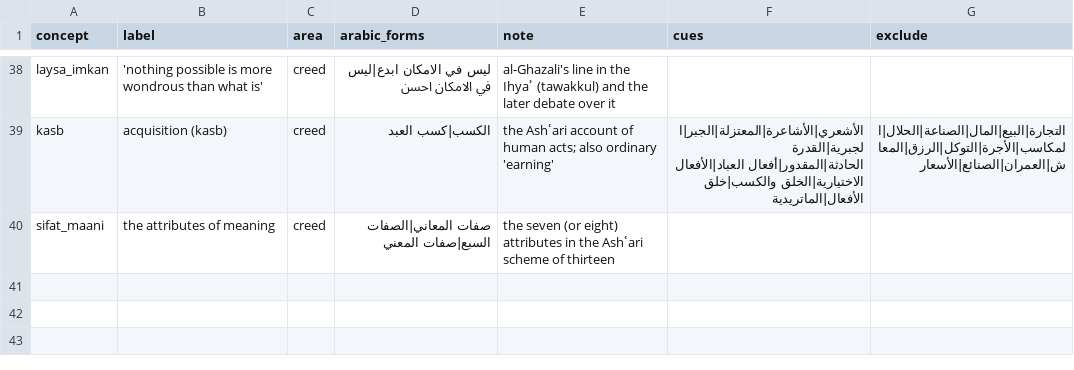
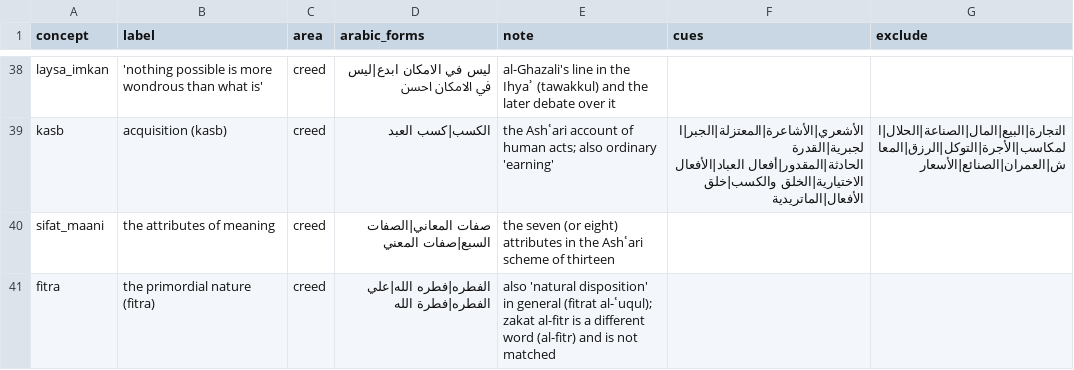
Before and after one commit to z98s2hdjfv-maker/islamic-library, a TSV file: catalogs/concepts.tsv, drawn as a sheet; only a part is shown, gaps mark what is left out; the diff names each change by its address in the sheet, - before the commit and + after, or states it on an @@ line.

```diff
--- a/catalogs/concepts.tsv
+++ b/catalogs/concepts.tsv
+row 41: fitra | the primordial nature (fitra) | creed | الفطره|فطره الله|علي الفطره|فطرة الله | also 'natural disposition' in general (fitrat al-ʿuqul); zakat al-fitr is a different word (al-fitr) and is not matched
```
Also changed, not shown: MANIFEST.tsv, catalogs/works_index.tsv, 22 other files.
